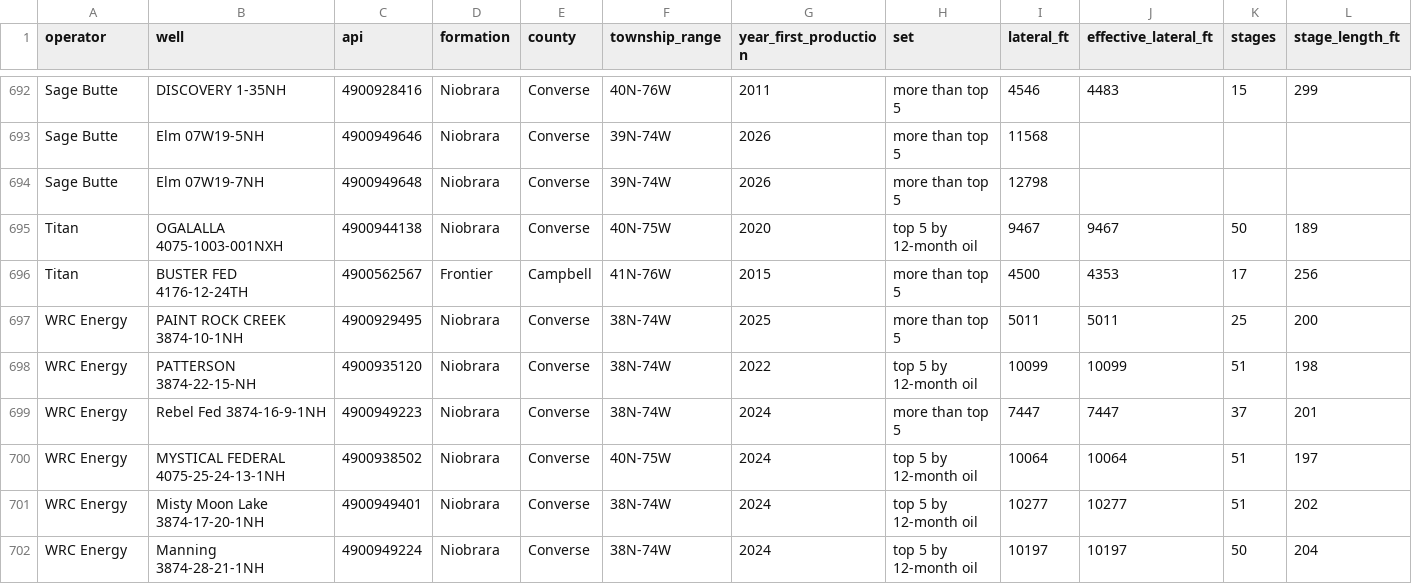
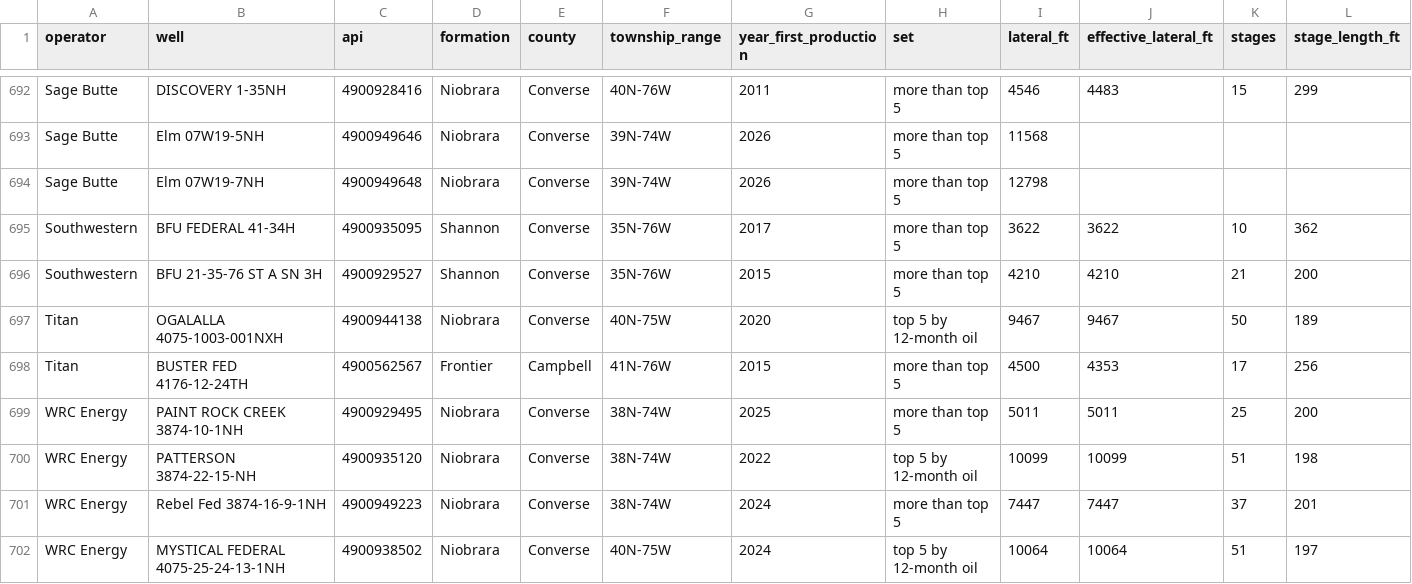
Before and after one commit to BackwardsHAT123/PRB, a CSV file: data/completions/PRB_niobrara_completions.csv, drawn as a sheet; only a part is shown, gaps mark what is left out; the shorter side is filled out with more unchanged rows; rows hold the shown columns only; the diff names each change by its address in the sheet, - before the commit and + after, or states it on an @@ line.

```diff
--- a/data/completions/PRB_niobrara_completions.csv
+++ b/data/completions/PRB_niobrara_completions.csv
+row 695: Southwestern | BFU FEDERAL 41-34H | 4900935095 | Shannon | Converse | 35N-76W | 2017 | more than top 5 | 3622 | 3622 | 10 | 362
+row 696: Southwestern | BFU 21-35-76 ST A SN 3H | 4900929527 | Shannon | Converse | 35N-76W | 2015 | more than top 5 | 4210 | 4210 | 21 | 200
```
Also changed, not shown: 1 other file.
